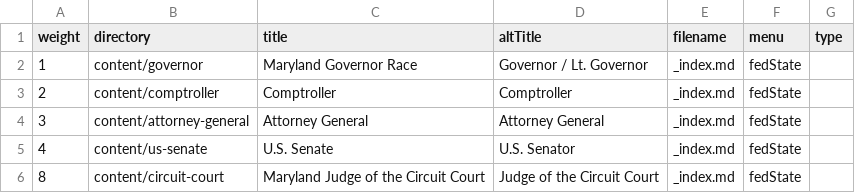
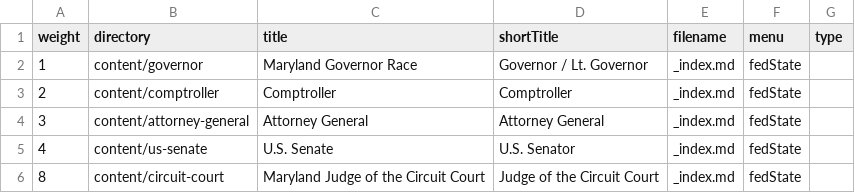
Before and after one commit to baltimore-sun-data/voter-guide-2018, a CSV file: csv/sections.csv, drawn as a sheet.

Commit message:
Data: Change from "altTitle" to "shortTitle"
It's more descriptive and easier to use consistently

```diff
--- a/csv/sections.csv
+++ b/csv/sections.csv
@@ -1,2 +1,2 @@
-weight,directory,title,altTitle,filename,menu,type
+weight,directory,title,shortTitle,filename,menu,type
 1,"content/governor","Maryland Governor Race","Governor / Lt. Governor",_index.md,"fedState",
```
Also changed, not shown: 6 other files.
